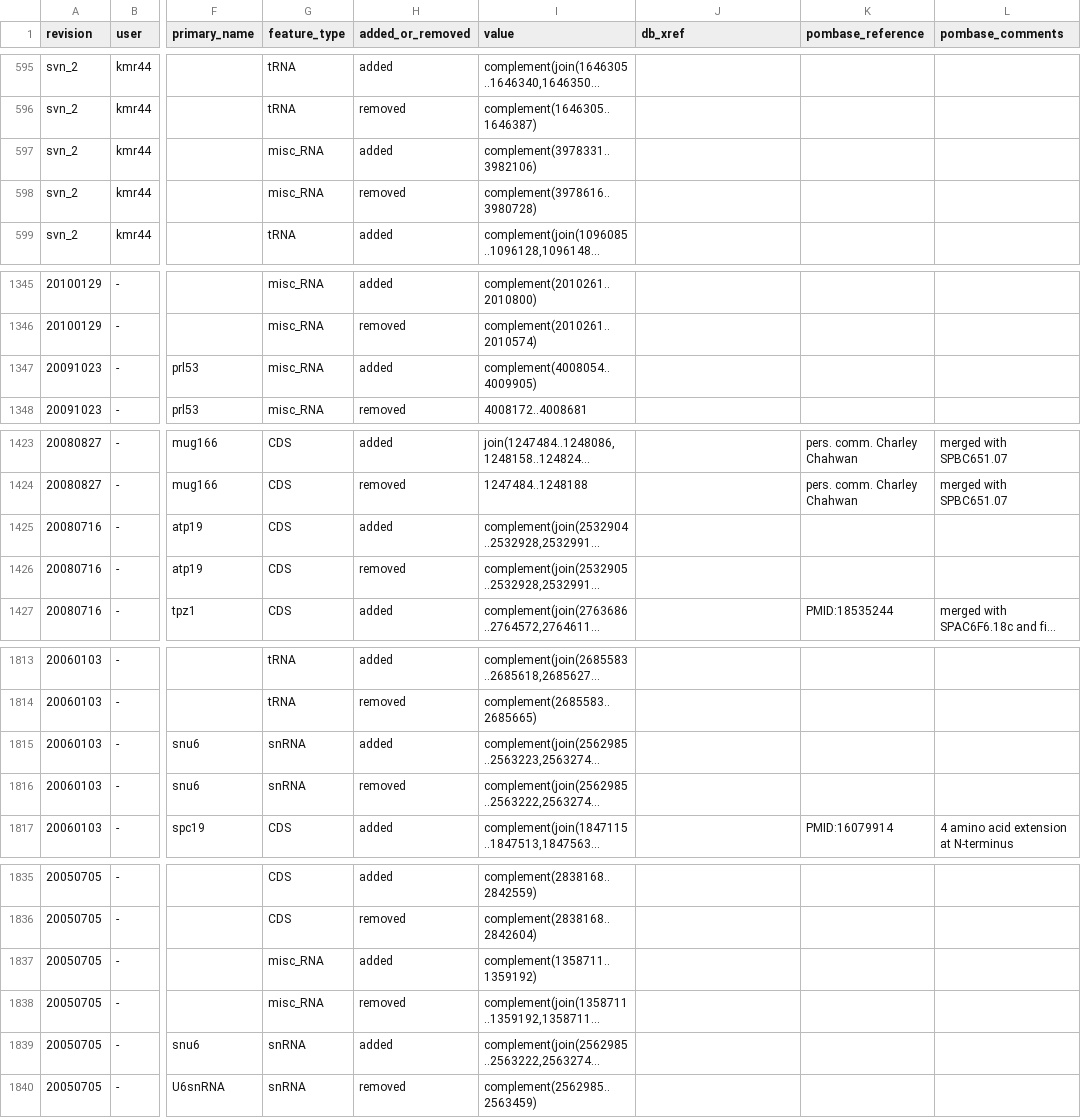
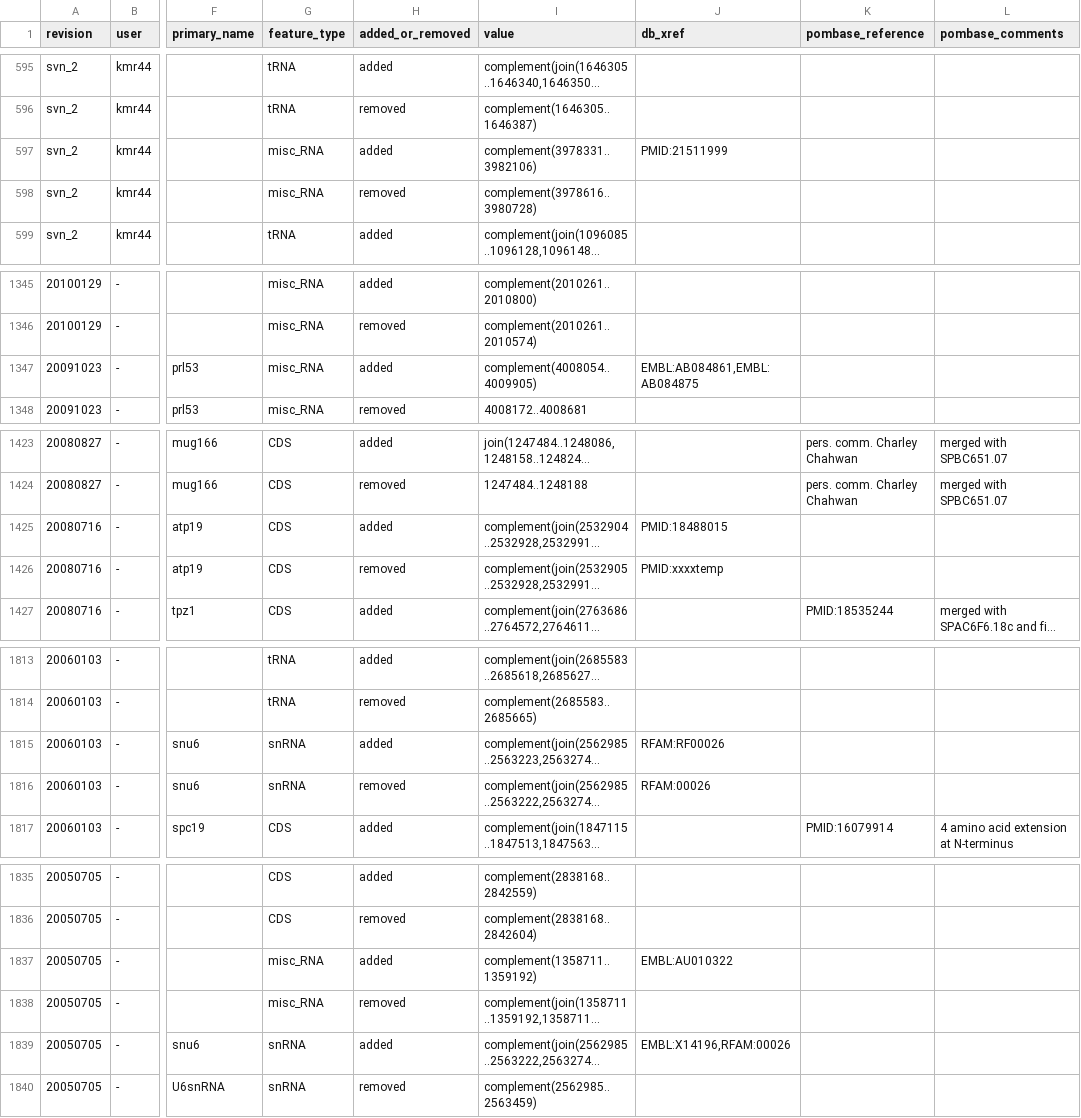
Before and after one commit to pombase/genome_changelog, a TSV file: results/only_modified_coordinates_comments_no_type_change.tsv, drawn as a sheet; only a part is shown, gaps mark what is left out; long unchanged cells end in …; the diff covers the shown part only; the diff names each change by its address in the sheet, - before the commit and + after, or states it on an @@ line.

```diff
--- a/results/only_modified_coordinates_comments_no_type_change.tsv
+++ b/results/only_modified_coordinates_comments_no_type_change.tsv
-J597 (db_xref): (empty)
+J597 (db_xref): PMID:21511999
-J1347 (db_xref): (empty)
+J1347 (db_xref): EMBL:AB084861,EMBL:AB084875
-J1425 (db_xref): (empty)
+J1425 (db_xref): PMID:18488015
-J1426 (db_xref): (empty)
+J1426 (db_xref): PMID:xxxxtemp
-J1815 (db_xref): (empty)
+J1815 (db_xref): RFAM:RF00026
-J1816 (db_xref): (empty)
+J1816 (db_xref): RFAM:00026
-J1837 (db_xref): (empty)
+J1837 (db_xref): EMBL:AU010322
-J1839 (db_xref): (empty)
+J1839 (db_xref): EMBL:X14196,RFAM:00026
```
Also changed, not shown: 4 edited cells elsewhere in this file, results/pombase_tables/gene-coordinate-change-data-RNA.tsv, results/pombase_tables/gene-coordinate-change-data-protein-coding.tsv, 4 other files.
